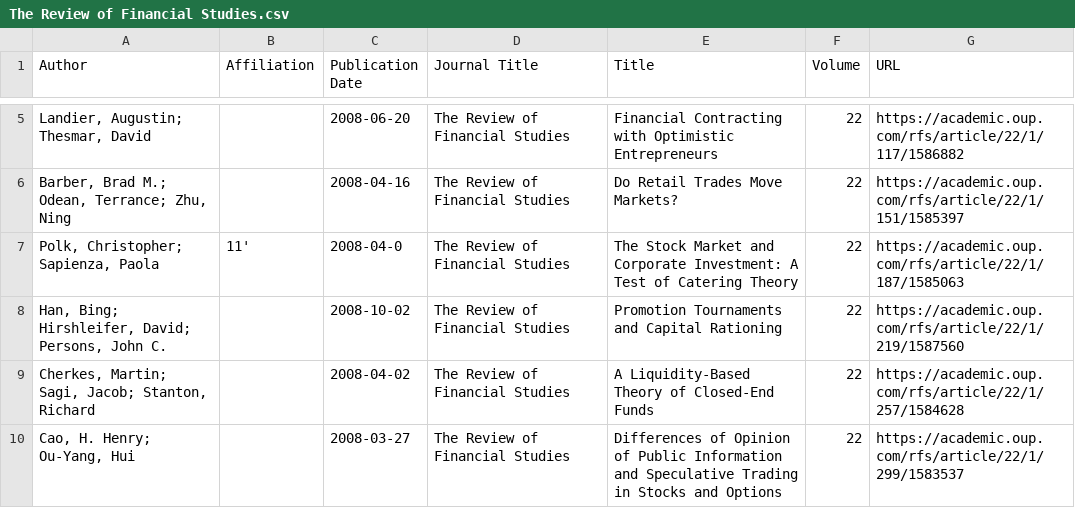
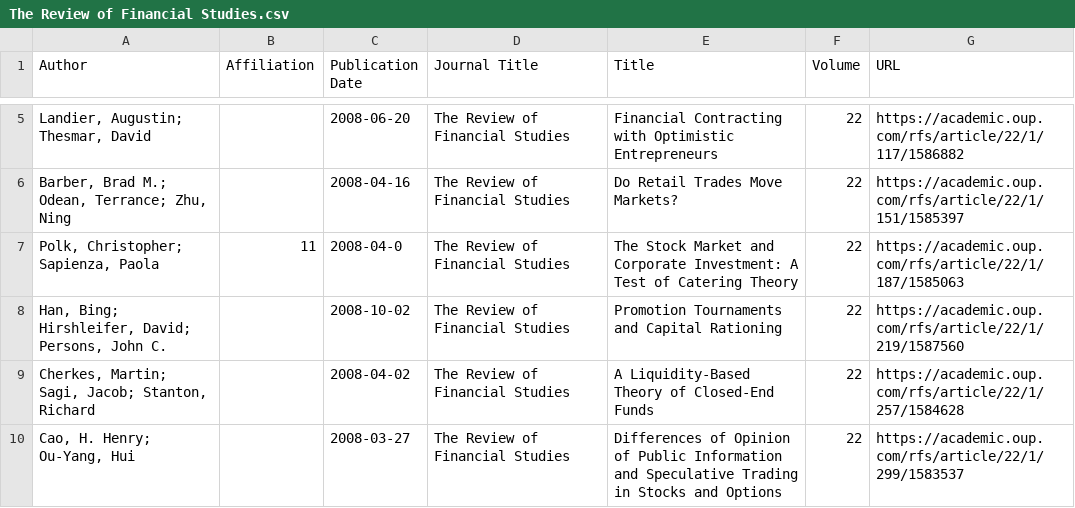
Before and after one commit to HankLiTW/Database-of-Journal, a CSV file: Oxford/The Review of Financial Studies.csv, drawn as a sheet; only a part is shown, gaps mark what is left out.

Commit message:
add

```diff
--- a/Oxford/The Review of Financial Studies.csv
+++ b/Oxford/The Review of Financial Studies.csv
@@ -6,3 +6,3 @@ Author,Affiliation,Publication Date,Journal Title,Title,Volume,URL
 "Barber, Brad M.; Odean, Terrance; Zhu, Ning",,2008-04-16,The Review of Financial Studies,Do Retail Trades Move Markets?,22,https://academic.oup.com/rfs/article/22/1/151/1585397
-"Polk, Christopher; Sapienza, Paola",11',2008-04-0,The Review of Financial Studies,The Stock Market and Corporate Investment: A Test of Catering Theory,22,https://academic.oup.com/rfs/article/22/1/187/1585063
+"Polk, Christopher; Sapienza, Paola",11,2008-04-0,The Review of Financial Studies,The Stock Market and Corporate Investment: A Test of Catering Theory,22,https://academic.oup.com/rfs/article/22/1/187/1585063
 "Han, Bing; Hirshleifer, David; Persons, John C.",,2008-10-02,The Review of Financial Studies,Promotion Tournaments and Capital Rationing,22,https://academic.oup.com/rfs/article/22/1/219/1587560
```
